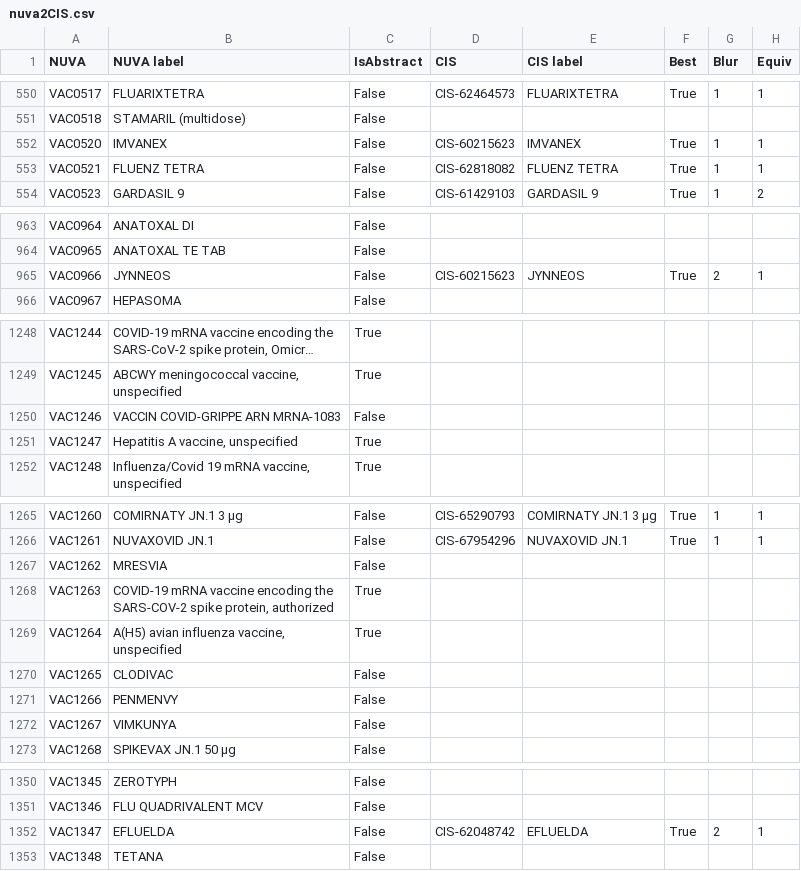
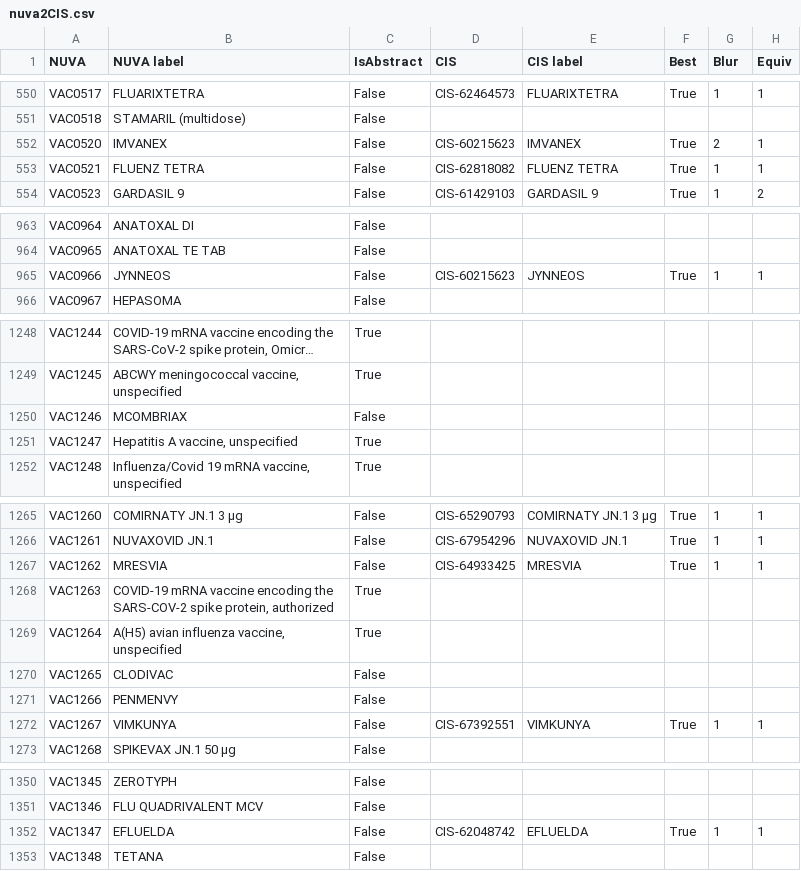
Before and after one commit to IVC-NUVA/NUVA, a CSV file: Release/Alignments/CIS/nuva2CIS.csv, drawn as a sheet; only a part is shown, gaps mark what is left out; long unchanged cells end in …; the diff names each change by its address in the sheet, - before the commit and + after, or states it on an @@ line.

```diff
--- a/Release/Alignments/CIS/nuva2CIS.csv
+++ b/Release/Alignments/CIS/nuva2CIS.csv
-G552 (Blur): 1
+G552 (Blur): 2
-G965 (Blur): 2
+G965 (Blur): 1
-B1250 (NUVA label): VACCIN COVID-GRIPPE ARN MRNA-1083
+B1250 (NUVA label): MCOMBRIAX
-D1267 (CIS): (empty)
+D1267 (CIS): CIS-64933425
-E1267 (CIS label): (empty)
+E1267 (CIS label): MRESVIA
-F1267 (Best): (empty)
+F1267 (Best): True
-G1267 (Blur): (empty)
+G1267 (Blur): 1
-H1267 (Equiv): (empty)
+H1267 (Equiv): 1
-D1272 (CIS): (empty)
+D1272 (CIS): CIS-67392551
-E1272 (CIS label): (empty)
+E1272 (CIS label): VIMKUNYA
-F1272 (Best): (empty)
+F1272 (Best): True
-G1272 (Blur): (empty)
+G1272 (Blur): 1
-H1272 (Equiv): (empty)
+H1272 (Equiv): 1
-G1352 (Blur): 2
+G1352 (Blur): 1
```
Also changed, not shown: Release/Alignments/AIC/nuva2AIC.csv, Release/Alignments/ATC/nuva2ATC.csv, 56 other files.
